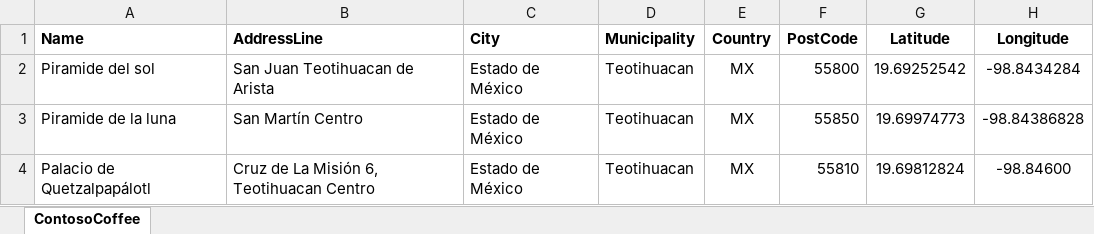
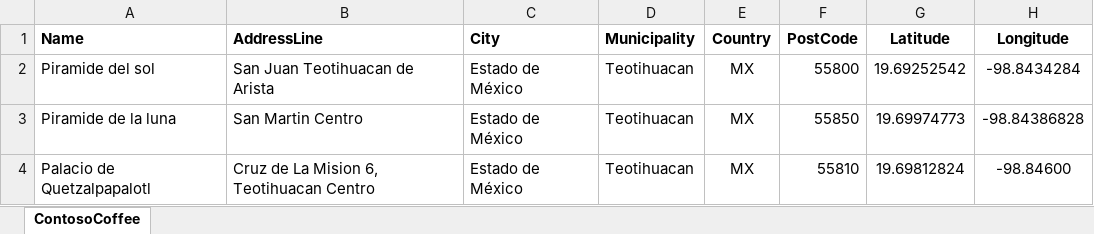
Before and after one commit to AxelVegaL/Monument-GO, an Excel workbook: Coordenadas/Teotihuacan/TeotihuacanCoor.xlsx, sheet ContosoCoffee, drawn as a sheet; values as stored, in another font and other column widths than the file's, no borders; the diff names each change by its address in the sheet, - before the commit and + after, or states it on an @@ line.

```diff
--- a/Coordenadas/Teotihuacan/TeotihuacanCoor.xlsx (sheet ContosoCoffee)
+++ b/Coordenadas/Teotihuacan/TeotihuacanCoor.xlsx (sheet ContosoCoffee)
-B3 (AddressLine): San Martín Centro
+B3 (AddressLine): San Martin Centro
-A4 (Name): Palacio de Quetzalpapálotl
+A4 (Name): Palacio de Quetzalpapalotl
-B4 (AddressLine): Cruz de La Misión 6, Teotihuacan Centro
+B4 (AddressLine): Cruz de La Mision 6, Teotihuacan Centro
```
Also changed, not shown: Coordenadas/CDMX/CDMXCoor.xlsx, Coordenadas/Morelia/MoreliaCoor.xlsx, 6 other files.
